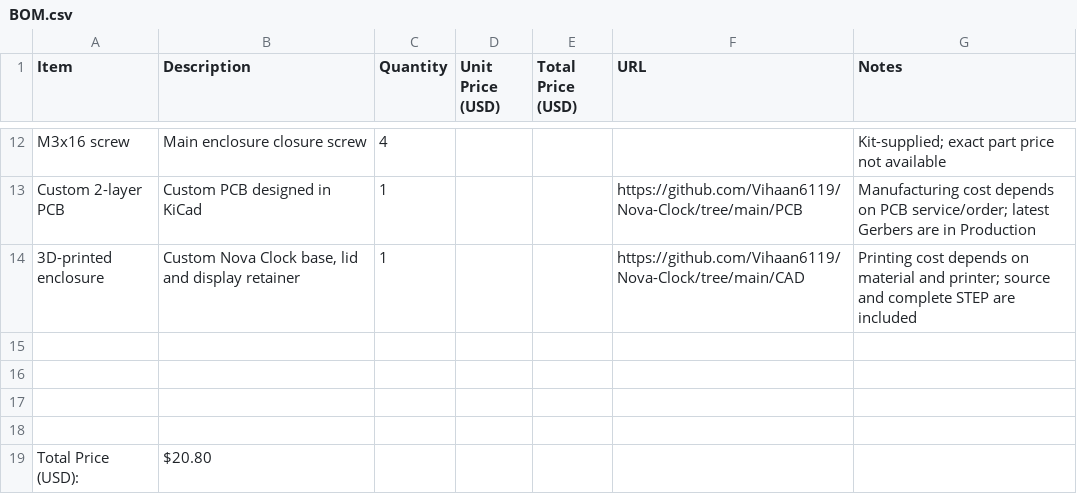
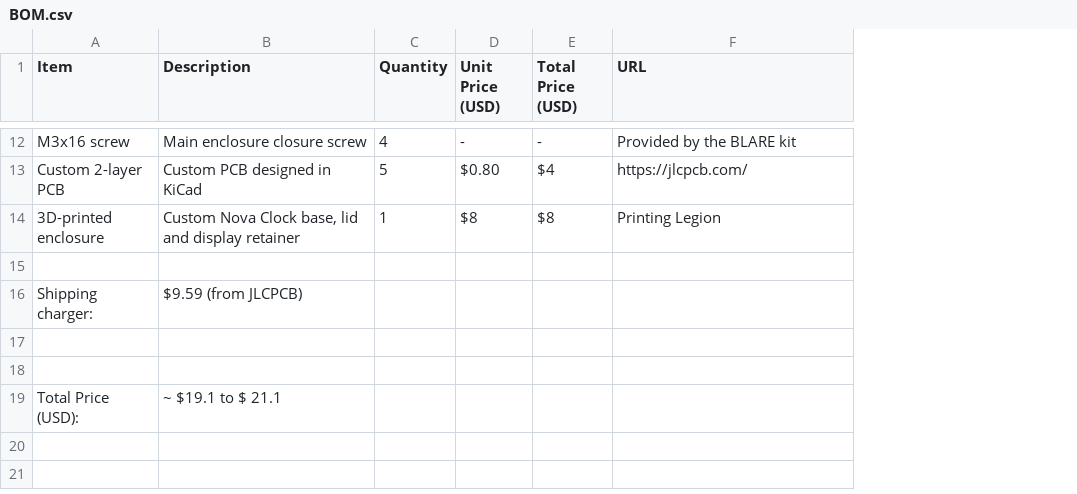
Before and after one commit to Vihaan6119/Nova-Clock, a CSV file: BOM.csv, drawn as a sheet; only a part is shown, gaps mark what is left out; removed rows and columns are numbered as before the commit, all else as after; the diff covers the shown part only; the diff names each change by its address in the sheet, - before the commit and + after, or states it on an @@ line.

```diff
--- a/BOM.csv
+++ b/BOM.csv
-column G (Notes), rows 12-14: Kit-supplied; exact part price not available | Manufacturing cost depends on PCB service/order; latest Gerbers are in Production | Printing cost depends on material and printer; source and complete STEP are included
-D12 (Unit Price (USD)): (empty)
+D12 (Unit Price (USD)): -
-E12 (Total Price (USD)): (empty)
+E12 (Total Price (USD)): -
-F12 (URL): (empty)
+F12 (URL): Provided by the BLARE kit
-C13 (Quantity): 1
+C13 (Quantity): 5
-D13 (Unit Price (USD)): (empty)
+D13 (Unit Price (USD)): $0.80
-E13 (Total Price (USD)): (empty)
+E13 (Total Price (USD)): $4
-F13 (URL): https://github.com/Vihaan6119/Nova-Clock/tree/main/PCB
+F13 (URL): https://jlcpcb.com/
-D14 (Unit Price (USD)): (empty)
+D14 (Unit Price (USD)): $8
-E14 (Total Price (USD)): (empty)
+E14 (Total Price (USD)): $8
-F14 (URL): https://github.com/Vihaan6119/Nova-Clock/tree/main/CAD
+F14 (URL): Printing Legion
+row 15: (empty)
+row 16: Shipping charger: | $9.59 (from JLCPCB)
-row 17: (empty)
-row 18: (empty)
-B19 (Description): $20.80
+B19 (Description): ~ $19.1 to $ 21.1
```
Also changed, not shown: 30 edited cells elsewhere in this file.
